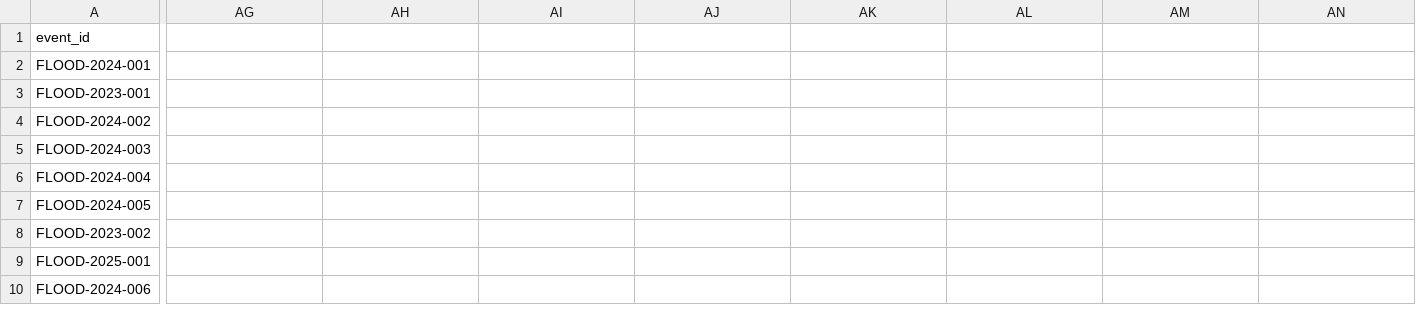
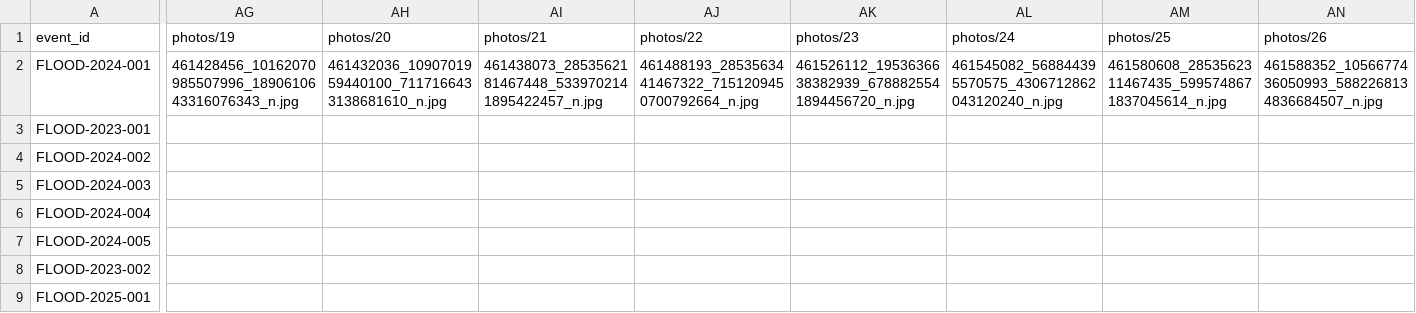
Before and after one commit to rslezas/S4W-Data-Cleaner, a CSV file: flood_repository_2/data/events.csv, drawn as a sheet; only a part is shown, gaps mark what is left out; the shorter side is filled out with more unchanged rows; the diff covers the shown part only; the diff names each change by its address in the sheet, - before the commit and + after, or states it on an @@ line.

```diff
--- a/flood_repository_2/data/events.csv
+++ b/flood_repository_2/data/events.csv
-AG1: (empty)
+AG1: photos/19
-AH1: (empty)
+AH1: photos/20
-AI1: (empty)
+AI1: photos/21
-AJ1: (empty)
+AJ1: photos/22
-AK1: (empty)
+AK1: photos/23
-AL1: (empty)
+AL1: photos/24
-AM1: (empty)
+AM1: photos/25
-AN1: (empty)
+AN1: photos/26
-AG2 (photos/19): (empty)
+AG2 (photos/19): 461428456_10162070985507996_1890610643316076343_n.jpg
-AH2 (photos/20): (empty)
+AH2 (photos/20): 461432036_1090701959440100_7117166433138681610_n.jpg
-AI2 (photos/21): (empty)
+AI2 (photos/21): 461438073_2853562181467448_5339702141895422457_n.jpg
-AJ2 (photos/22): (empty)
+AJ2 (photos/22): 461488193_2853563441467322_7151209450700792664_n.jpg
-AK2 (photos/23): (empty)
+AK2 (photos/23): 461526112_1953636638382939_6788825541894456720_n.jpg
-AL2 (photos/24): (empty)
+AL2 (photos/24): 461545082_568844395570575_4306712862043120240_n.jpg
-AM2 (photos/25): (empty)
+AM2 (photos/25): 461580608_2853562311467435_5995748671837045614_n.jpg
-AN2 (photos/26): (empty)
+AN2 (photos/26): 461588352_1056677436050993_5882268134836684507_n.jpg
```
Also changed, not shown: 48 edited cells elsewhere in this file, flood_repository_2/data/processed_observations.csv, 3 other files.
